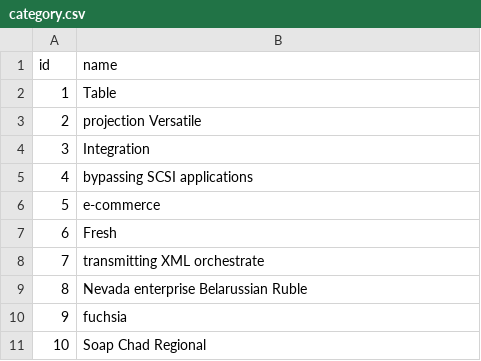
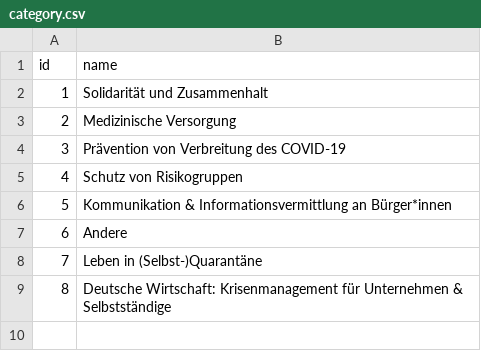
Before and after one commit to comino/synergy, a CSV file: src/main/resources/config/liquibase/fake-data/category.csv, drawn as a sheet.

```diff
--- a/src/main/resources/config/liquibase/fake-data/category.csv
+++ b/src/main/resources/config/liquibase/fake-data/category.csv
@@ -1,11 +1,9 @@
 id;name
-1;Table
-2;projection Versatile
-3;Integration
-4;bypassing SCSI applications
-5;e-commerce
-6;Fresh
-7;transmitting XML orchestrate
-8;Nevada enterprise Belarussian Ruble
-9;fuchsia
-10;Soap Chad Regional
+1;Solidarität und Zusammenhalt
+2;Medizinische Versorgung
+3;Prävention von Verbreitung des COVID-19
+4;Schutz von Risikogruppen
+5;Kommunikation & Informationsvermittlung an Bürger*innen
+6;Andere
+7;Leben in (Selbst-)Quarantäne
+8;Deutsche Wirtschaft: Krisenmanagement für Unternehmen & Selbstständige
```
Also changed, not shown: 4 other files.
